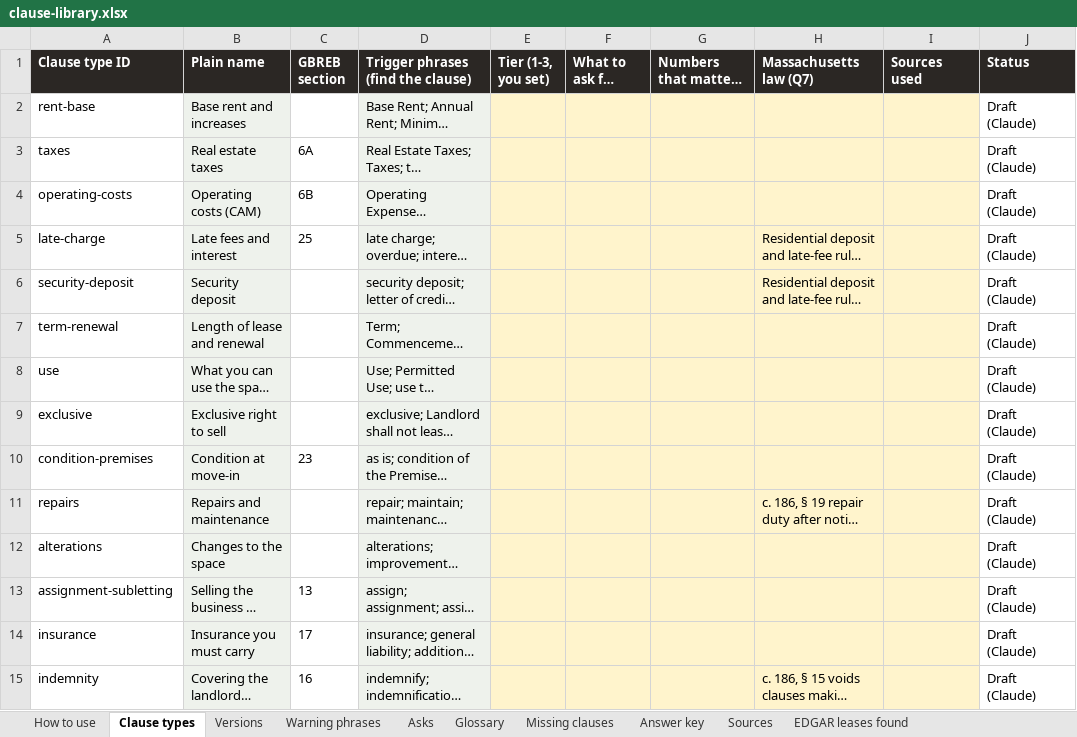
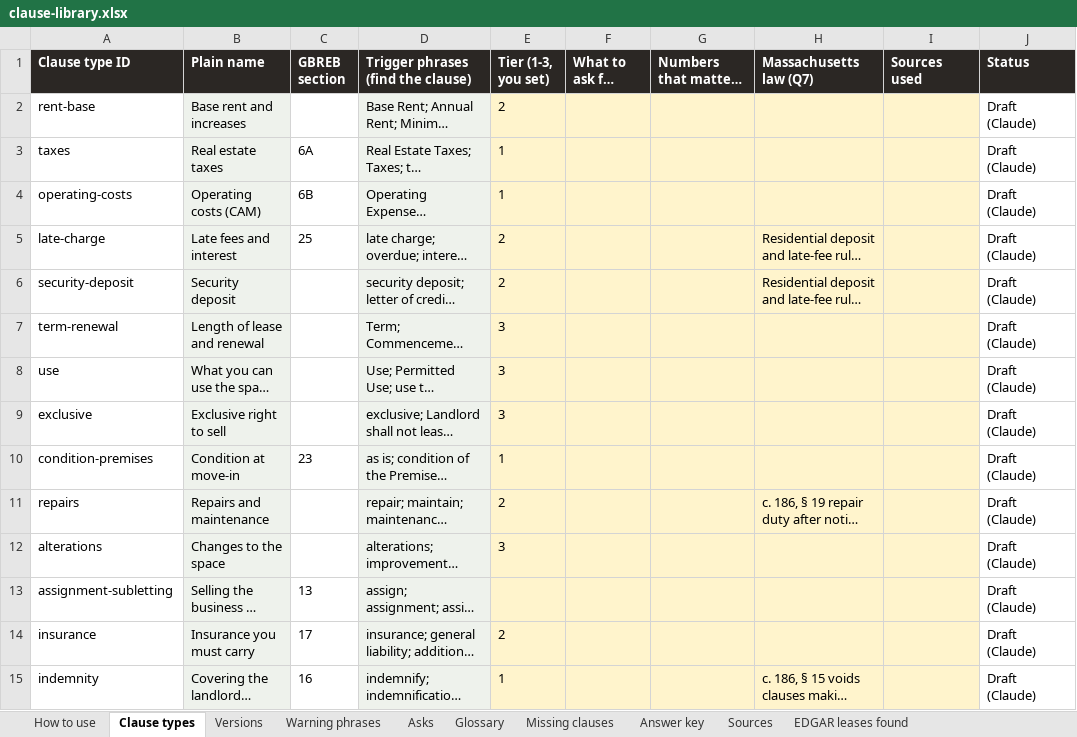
Before and after one commit to zacharybhattacharjee/clause-and-effect, an Excel workbook: library/clause-library.xlsx, sheet Clause types, drawn as a sheet; only a part is shown; long unchanged cells end in …; values as stored, in another font and other column widths than the file's, no borders; the diff covers the shown part only; the diff names each change by its address in the sheet, - before the commit and + after, or states it on an @@ line.

```diff
--- a/library/clause-library.xlsx (sheet Clause types)
+++ b/library/clause-library.xlsx (sheet Clause types)
-E2 (Tier (1-3, you set)): (empty)
+E2 (Tier (1-3, you set)): 2
-E3:E4 (Tier (1-3, you set)): (empty)
+E3:E4 (Tier (1-3, you set)): 1
-E5:E6 (Tier (1-3, you set)): (empty)
+E5:E6 (Tier (1-3, you set)): 2
-E7:E9 (Tier (1-3, you set)): (empty)
+E7:E9 (Tier (1-3, you set)): 3
-E10 (Tier (1-3, you set)): (empty)
+E10 (Tier (1-3, you set)): 1
-E11 (Tier (1-3, you set)): (empty)
+E11 (Tier (1-3, you set)): 2
-E12 (Tier (1-3, you set)): (empty)
+E12 (Tier (1-3, you set)): 3
-E14 (Tier (1-3, you set)): (empty)
+E14 (Tier (1-3, you set)): 2
-E15 (Tier (1-3, you set)): (empty)
+E15 (Tier (1-3, you set)): 1
```
Also changed, not shown: 22 edited cells elsewhere in this sheet, sheet Versions, 3 other files.
